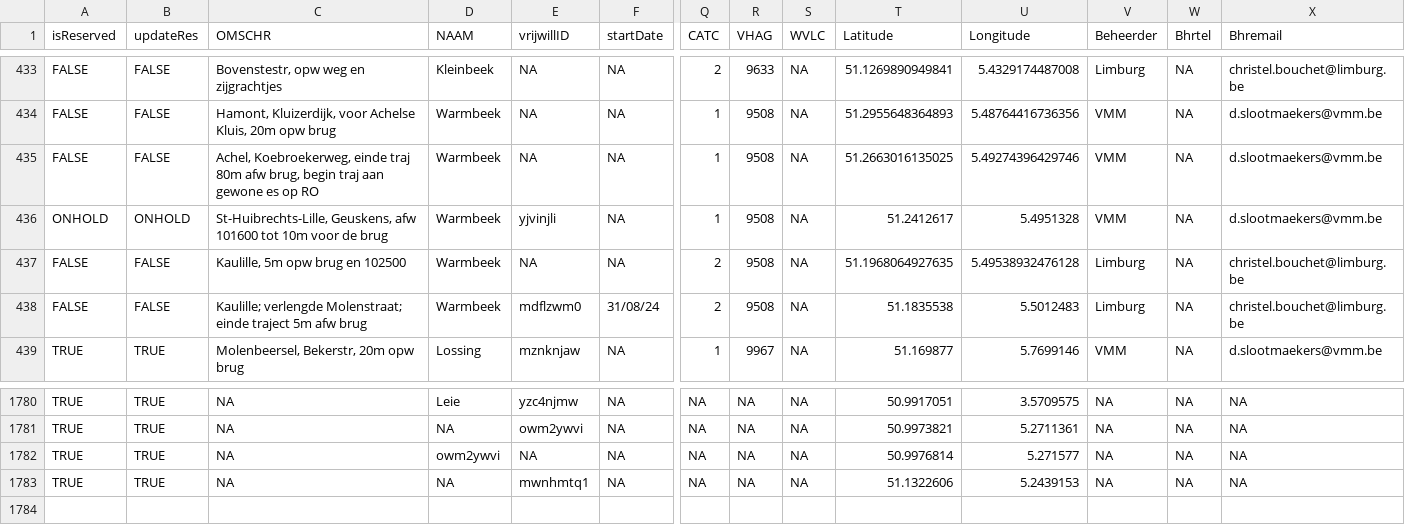
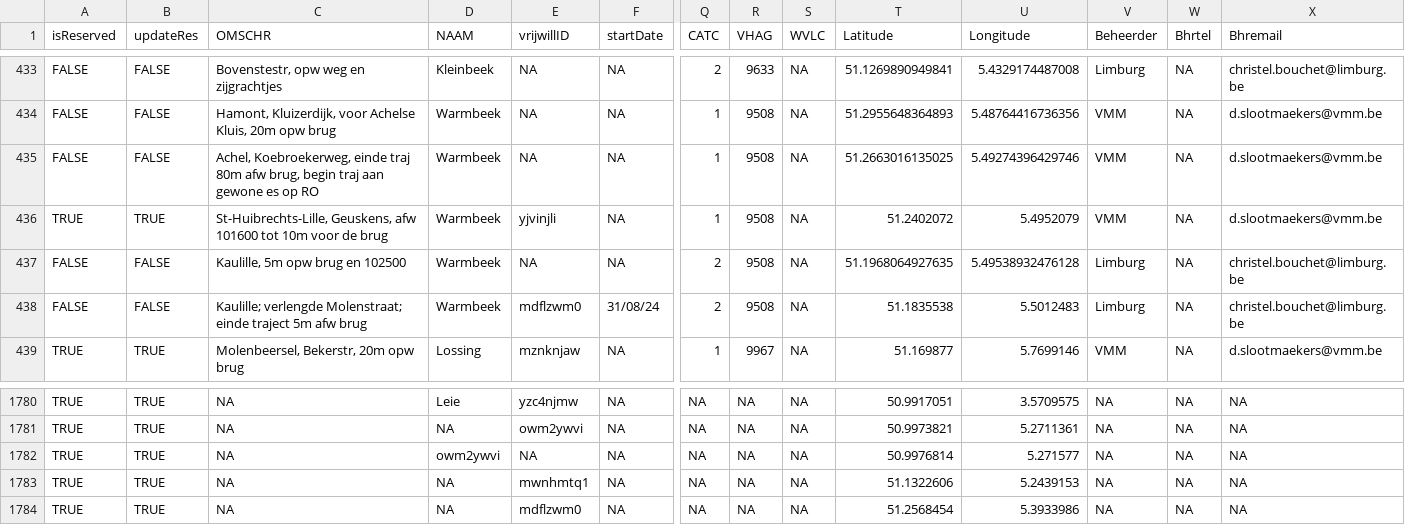
Before and after one commit to inbo/craywatch, a CSV file: assets/localities.csv, drawn as a sheet; only a part is shown, gaps mark what is left out; rows hold the shown columns only; the diff names each change by its address in the sheet, - before the commit and + after, or states it on an @@ line.

Commit message:
Update localities.csv

```diff
--- a/assets/localities.csv
+++ b/assets/localities.csv
-A436 (isReserved): ONHOLD
+A436 (isReserved): TRUE
-B436 (updateRes): ONHOLD
+B436 (updateRes): TRUE
-T436 (Latitude): 51.2412617
+T436 (Latitude): 51.2402072
-U436 (Longitude): 5.4951328
+U436 (Longitude): 5.4952079
+row 1784: TRUE | TRUE | NA | NA | mdflzwm0 | NA | NA | NA | NA | 51.2568454 | 5.3933986 | NA | NA | NA
```
